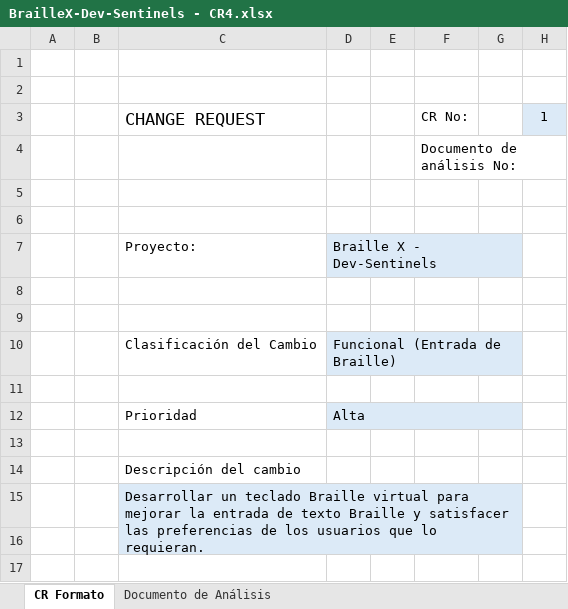
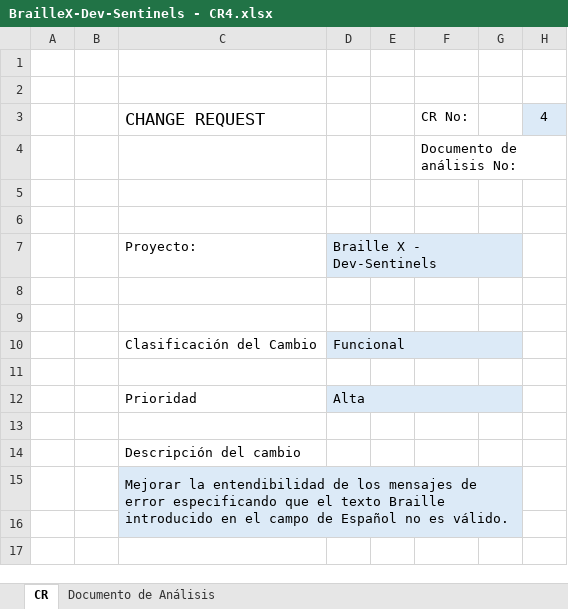
Before and after one commit to MaxCar31/BrailleTech, an Excel workbook: Resultados Evaluación/Solicitudes de Cambio/BrailleX-Dev-Sentinels - CR4.xlsx, sheet CR, drawn as a sheet; only a part is shown; values as stored, in another font and other column widths than the file's, no borders; the diff names each change by its address in the sheet, - before the commit and + after, or states it on an @@ line.

```diff
--- a/Resultados Evaluación/Solicitudes de Cambio/BrailleX-Dev-Sentinels - CR4.xlsx (sheet CR)
+++ b/Resultados Evaluación/Solicitudes de Cambio/BrailleX-Dev-Sentinels - CR4.xlsx (sheet CR)
-sheet tab: CR Formato
+sheet tab: CR
-H3: 1
+H3: 4
-D10: Funcional (Entrada de Braille)
+D10: Funcional
-C15: Desarrollar un teclado Braille virtual para mejorar la entrada de texto Braille y satisfacer las preferencias de los usuarios que lo requieran.
+C15: Mejorar la entendibilidad de los mensajes de error especificando que el texto Braille introducido en el campo de Español no es válido.
```
Also changed, not shown: Resultados Evaluación/Solicitudes de Cambio/BrailleX-Dev-Sentinels - CR3.xlsx, Resultados Evaluación/Solicitudes de Cambio/BrailleX-Dev-Sentinels - CR5.xlsx, 5 other files.
